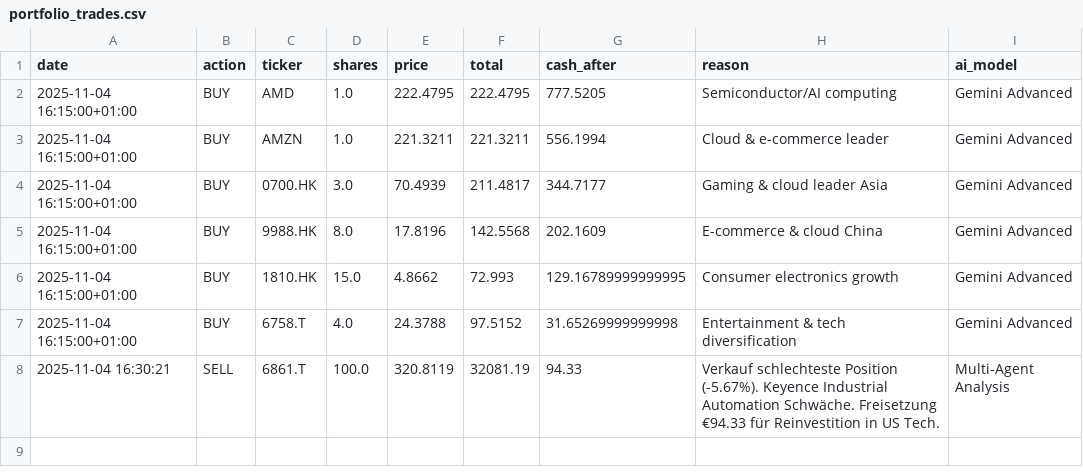
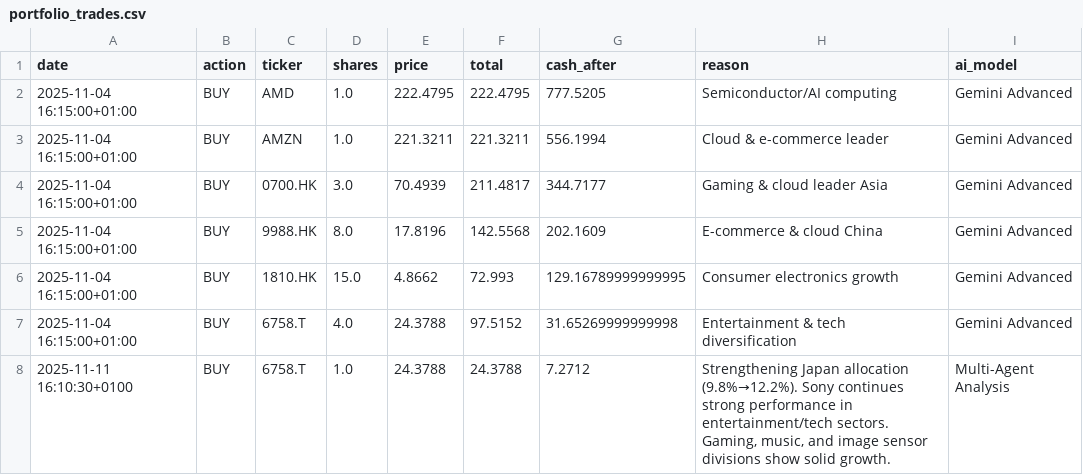
Before and after one commit to leonllu/InvestmentChallenge_GenAI, a CSV file: data/portfolio_trades.csv, drawn as a sheet.

Commit message:
trade11_11

```diff
--- a/data/portfolio_trades.csv
+++ b/data/portfolio_trades.csv
@@ -7,2 +7,2 @@ date,action,ticker,shares,price,total,cash_after,reason,ai_model
 2025-11-04 16:15:00+01:00,BUY,6758.T,4.0,24.3788,97.5152,31.65269999999998,Entertainment & tech diversification,Gemini Advanced
-2025-11-04 16:30:21,SELL,6861.T,100.0,320.8119,32081.19,94.33,Verkauf schlechteste Position (-5.67%). Keyence Industrial Automation Schwäche. Freisetzung €94.33 für Reinvestition in US Tech.,Multi-Agent Analysis
+2025-11-11 16:10:30+0100,BUY,6758.T,1.0,24.3788,24.3788,7.2712,"Strengthening Japan allocation (9.8%→12.2%). Sony continues strong performance in entertainment/tech sectors. Gaming, music, and image sensor divisions show solid growth.",Multi-Agent Analysis
```
Also changed, not shown: 5 other files.
